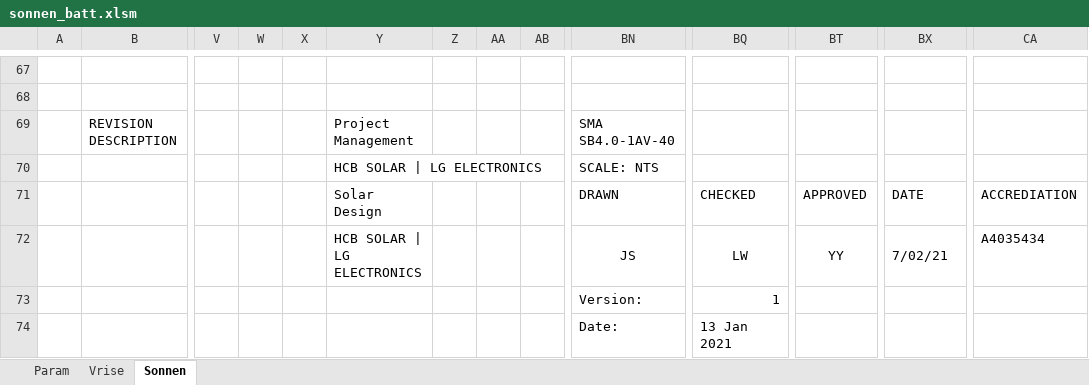
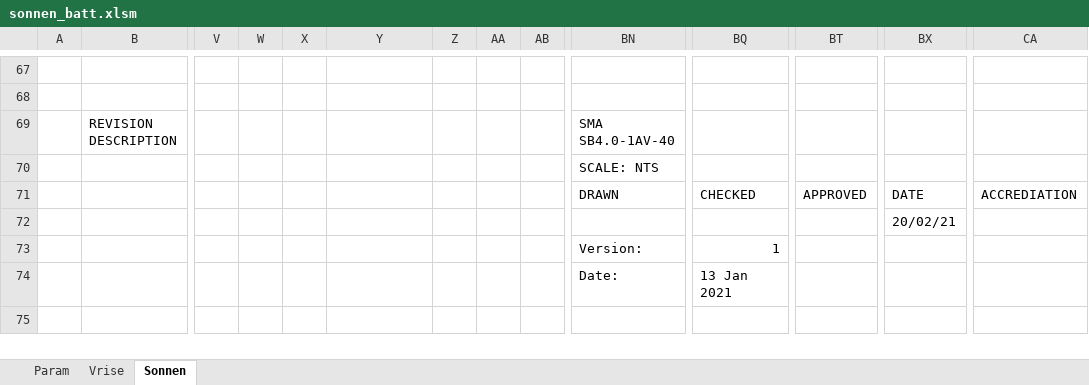
Before and after one commit to jeanschoenlaub/SmartSolarDesign, an Excel workbook: excel/ExcelTemplates/sonnen_batt.xlsm, sheet Sonnen, drawn as a sheet; only a part is shown, gaps mark what is left out; values as stored, in another font and other column widths than the file's, no borders; charts and pictures and conditional formats not drawn; removed rows and columns are numbered as before the commit, all else as after; rows hold the shown columns only; the diff names each change by its address in the sheet, - before the commit and + after, or states it on an @@ line.

```diff
--- a/excel/ExcelTemplates/sonnen_batt.xlsm (sheet Sonnen)
+++ b/excel/ExcelTemplates/sonnen_batt.xlsm (sheet Sonnen)
-Y69: Project Management
+Y69: (empty)
-Y70: HCB SOLAR | LG ELECTRONICS
+Y70: (empty)
-Y71: Solar Design
+Y71: (empty)
-row 72:  |  |  |  |  | HCB SOLAR | LG ELECTRONICS |  |  |  | JS | LW | YY | 7/02/21 | A4035434
+row 72:  |  |  |  |  |  |  |  |  |  |  |  | 20/02/21
```
Also changed, not shown: charts or pictures, excel/ExcelTemplates/Tesla.xlsm, excel/ExcelTemplates/enphase.xlsm, 48 other files.
